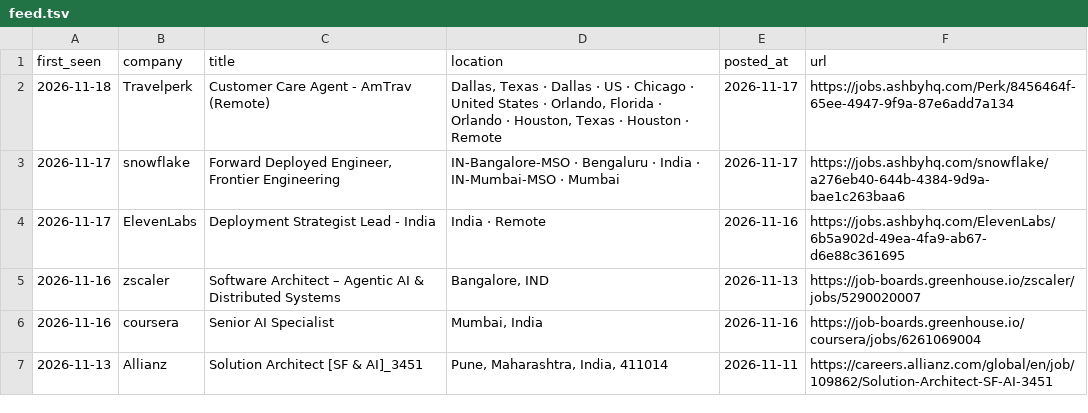
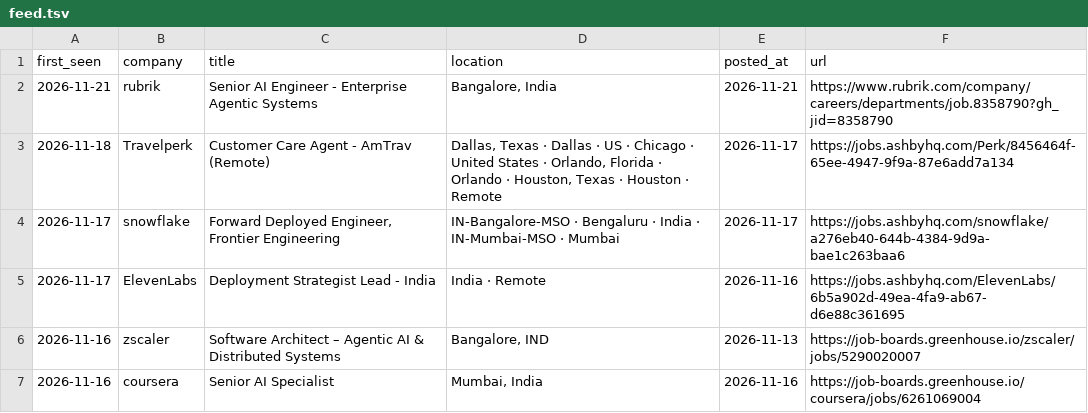
Before and after one commit to ayushbunny11/career-scanner-claude, a TSV file: data/feed.tsv, drawn as a sheet; removed rows and columns are numbered as before the commit, all else as after; the diff names each change by its address in the sheet, - before the commit and + after, or states it on an @@ line.

```diff
--- a/data/feed.tsv
+++ b/data/feed.tsv
+row 2: 2026-11-21 | rubrik | Senior AI Engineer - Enterprise Agentic Systems | Bangalore, India | 2026-11-21 | https://www.rubrik.com/company/careers/departments/job.8358790?gh_jid=8358790
-row 7: 2026-11-13 | Allianz | Solution Architect [SF & AI]_3451 | Pune, Maharashtra, India, 411014 | 2026-11-11 | https://careers.allianz.com/global/en/job/109862/Solution-Architect-SF-AI-3451
```
Also changed, not shown: data/scan-runs.tsv, 4 other files.
